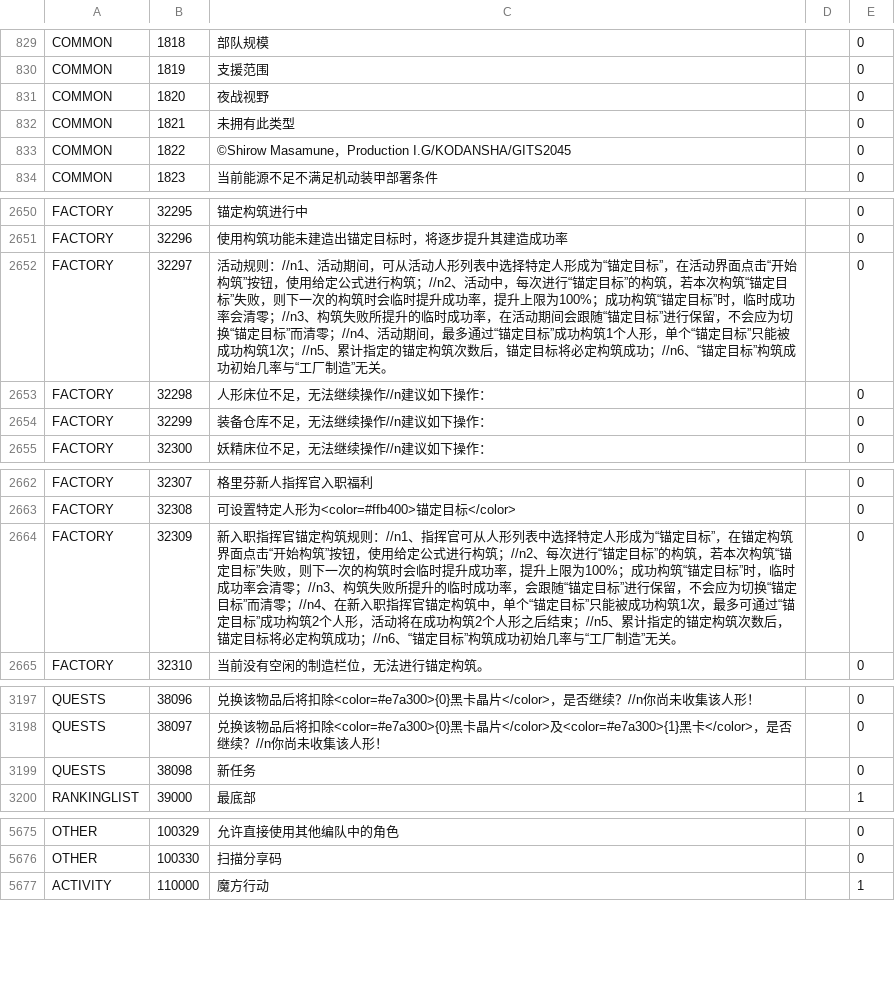
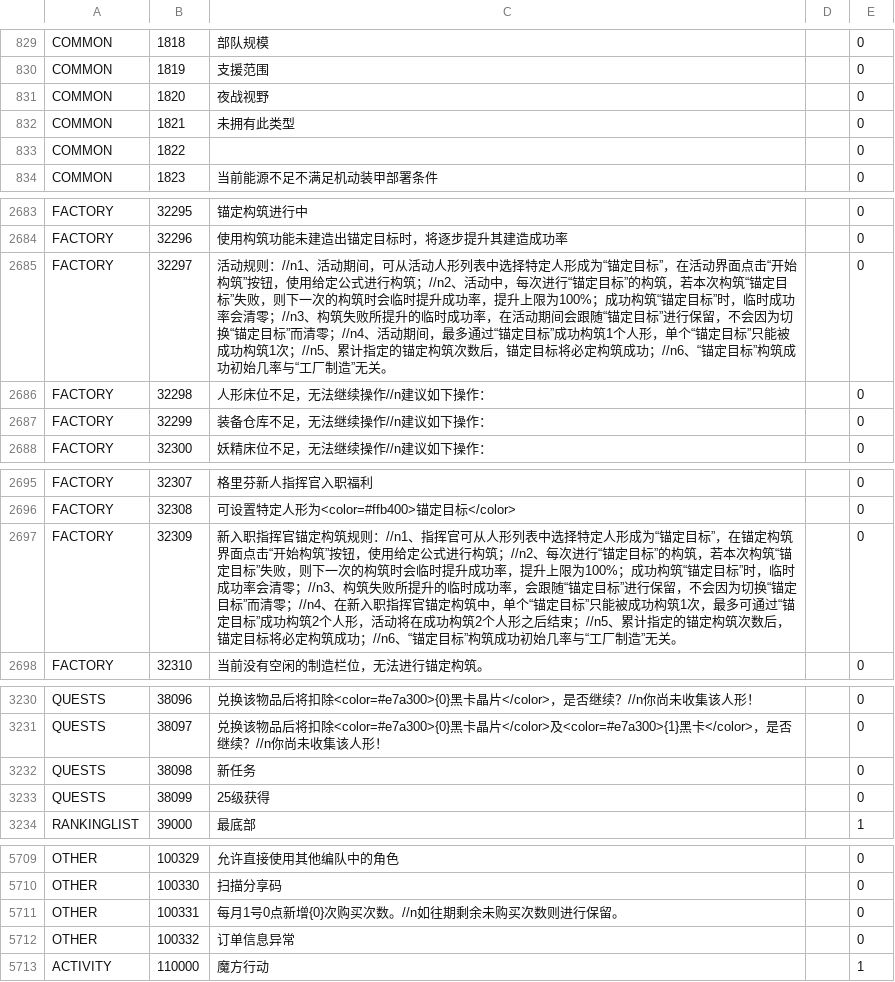
Before and after one commit to gf-data-tools/gf-data-ch, a CSV file: asset/textdata/language/languagedata.csv, drawn as a sheet; only a part is shown, gaps mark what is left out; the diff covers the shown part only.

```diff
--- a/asset/textdata/language/languagedata.csv
+++ b/asset/textdata/language/languagedata.csv
@@ -832,3 +832,3 @@ COMMON,1820,夜战视野,,0
 COMMON,1821,未拥有此类型,,0
-COMMON,1822,©Shirow Masamune，Production I.G/KODANSHA/GITS2045,,0
+COMMON,1822,  ,,0
 COMMON,1823,当前能源不足不满足机动装甲部署条件,,0
@@ -2651,3 +2684,3 @@ FACTORY,32295,锚定构筑进行中,,0
 FACTORY,32296,使用构筑功能未建造出锚定目标时，将逐步提升其建造成功率,,0
-FACTORY,32297,活动规则：//n1、活动期间，可从活动人形列表中选择特定人形成为“锚定目标”，在活动界面点击“开始构筑”按钮，使用给定公式进行构筑；//n2、活动中，每次进行“锚定目标”的构筑，若本次构筑“锚定目标”失败，则下一次的构筑时会临时提升成功率，提升上限为100%；成功构筑“锚定目标”时，临时成功率会清零；//n3、构筑失败所提升的临时成功率，在活动期间会跟随“锚定目标”进行保留，不会应为切换“锚定目标”而清零；//n4、活动期间，最多通过“锚定目标”成功构筑1个人形，单个“锚定目标”只能被成功构筑1次；//n5、累计指定的锚定构筑次数后，锚定目标将必定构筑成功；//n6、“锚定目标”构筑成功初始几率与“工厂制造”无关。,,0
+FACTORY,32297,活动规则：//n1、活动期间，可从活动人形列表中选择特定人形成为“锚定目标”，在活动界面点击“开始构筑”按钮，使用给定公式进行构筑；//n2、活动中，每次进行“锚定目标”的构筑，若本次构筑“锚定目标”失败，则下一次的构筑时会临时提升成功率，提升上限为100%；成功构筑“锚定目标”时，临时成功率会清零；//n3、构筑失败所提升的临时成功率，在活动期间会跟随“锚定目标”进行保留，不会因为切换“锚定目标”而清零；//n4、活动期间，最多通过“锚定目标”成功构筑1个人形，单个“锚定目标”只能被成功构筑1次；//n5、累计指定的锚定构筑次数后，锚定目标将必定构筑成功；//n6、“锚定目标”构筑成功初始几率与“工厂制造”无关。,,0
 FACTORY,32298,人形床位不足，无法继续操作//n建议如下操作：,,0
@@ -2663,3 +2696,3 @@ FACTORY,32307,格里芬新人指挥官入职福利,,0
 FACTORY,32308,可设置特定人形为<color=#ffb400>锚定目标</color>,,0
-FACTORY,32309,新入职指挥官锚定构筑规则：//n1、指挥官可从人形列表中选择特定人形成为“锚定目标”，在锚定构筑界面点击“开始构筑”按钮，使用给定公式进行构筑；//n2、每次进行“锚定目标”的构筑，若本次构筑“锚定目标”失败，则下一次的构筑时会临时提升成功率，提升上限为100%；成功构筑“锚定目标”时，临时成功率会清零；//n3、构筑失败所提升的临时成功率，会跟随“锚定目标”进行保留，不会应为切换“锚定目标”而清零；//n4、在新入职指挥官锚定构筑中，单个“锚定目标”只能被成功构筑1次，最多可通过“锚定目标”成功构筑2个人形，活动将在成功构筑2个人形之后结束；//n5、累计指定的锚定构筑次数后，锚定目标将必定构筑成功；//n6、“锚定目标”构筑成功初始几率与“工厂制造”无关。,,0
+FACTORY,32309,新入职指挥官锚定构筑规则：//n1、指挥官可从人形列表中选择特定人形成为“锚定目标”，在锚定构筑界面点击“开始构筑”按钮，使用给定公式进行构筑；//n2、每次进行“锚定目标”的构筑，若本次构筑“锚定目标”失败，则下一次的构筑时会临时提升成功率，提升上限为100%；成功构筑“锚定目标”时，临时成功率会清零；//n3、构筑失败所提升的临时成功率，会跟随“锚定目标”进行保留，不会因为切换“锚定目标”而清零；//n4、在新入职指挥官锚定构筑中，单个“锚定目标”只能被成功构筑1次，最多可通过“锚定目标”成功构筑2个人形，活动将在成功构筑2个人形之后结束；//n5、累计指定的锚定构筑次数后，锚定目标将必定构筑成功；//n6、“锚定目标”构筑成功初始几率与“工厂制造”无关。,,0
 FACTORY,32310,当前没有空闲的制造栏位，无法进行锚定构筑。,,0
@@ -3199,2 +3232,3 @@ QUESTS,38097,兑换该物品后将扣除<color=#e7a300>{0}黑卡晶片</color>
 QUESTS,38098,新任务,,0
+QUESTS,38099,25级获得,,0
 RANKINGLIST,39000,最底部,,1
@@ -5676,2 +5710,4 @@ OTHER,100329,允许直接使用其他编队中的角色,,0
 OTHER,100330,扫描分享码,,0
+OTHER,100331,每月1号0点新增{0}次购买次数。//n如往期剩余未购买次数则进行保留。,,0
+OTHER,100332,订单信息异常,,0
 ACTIVITY,110000,魔方行动,,1
```
Also changed, not shown: 33 added rows and 1 edited cell elsewhere in this file, 58 other files.
